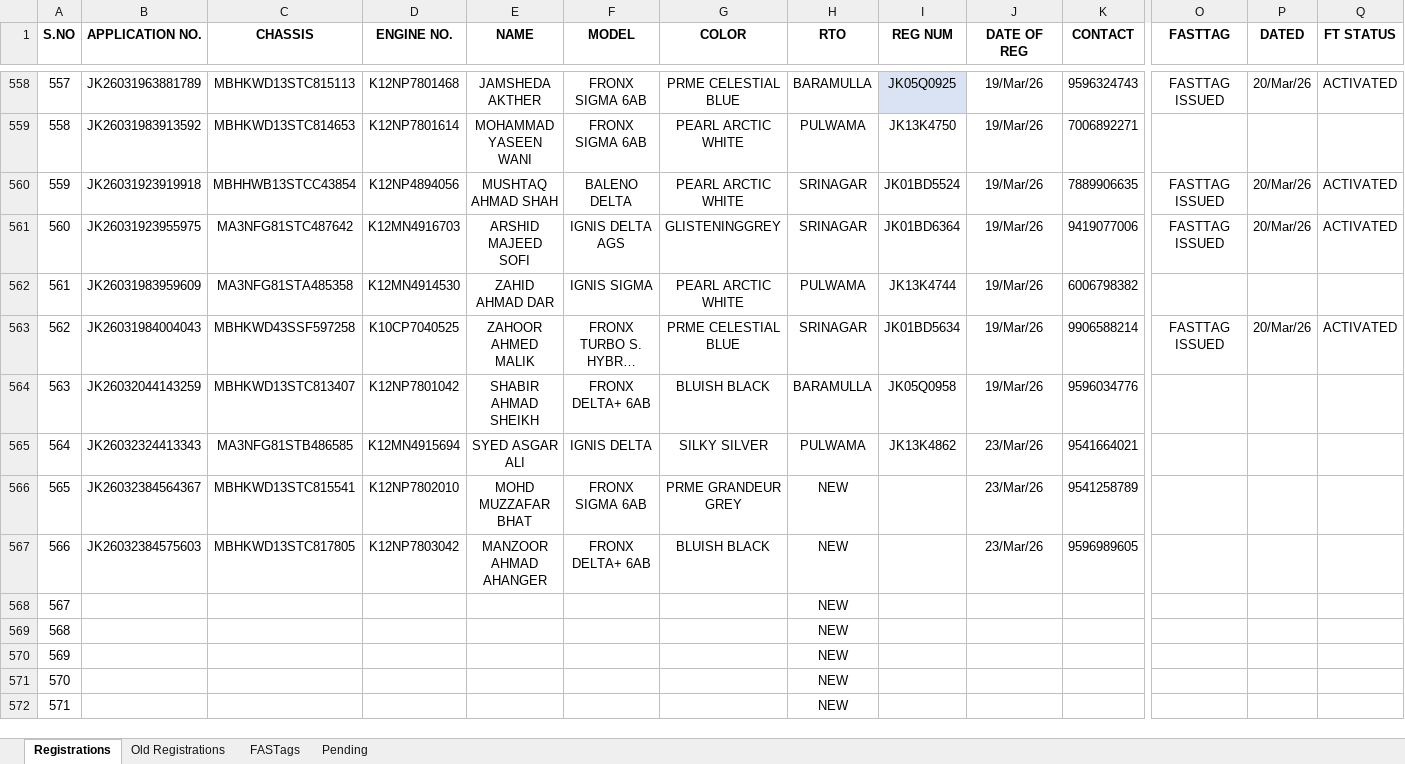
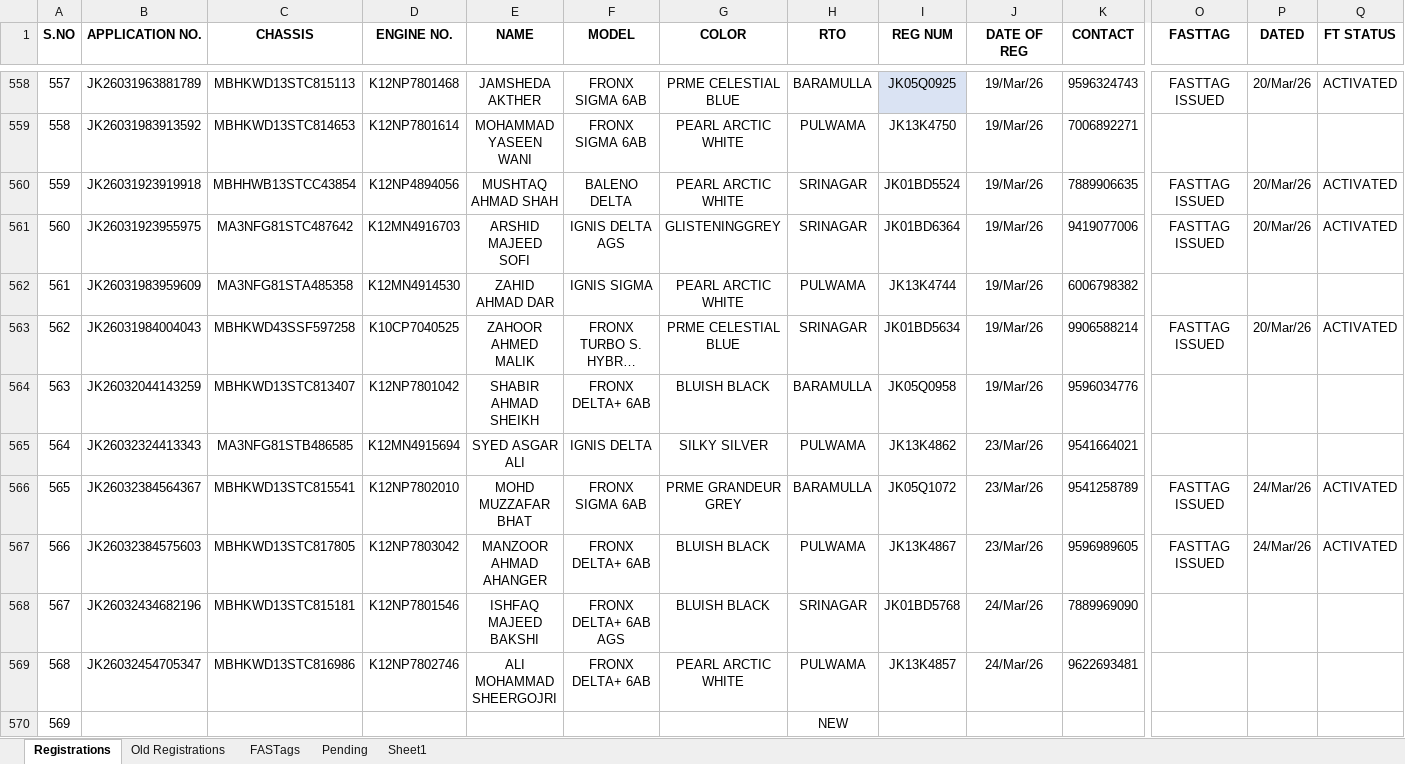
Before and after one commit to adilahmadsofi-ck/Documents, an Excel workbook: RegistrationsFile.xlsx, sheet Registrations, drawn as a sheet; only a part is shown, gaps mark what is left out; the shorter side is filled out with more unchanged rows; long unchanged cells end in …; values as stored, in another font and other column widths than the file's, no borders; conditional formats and table styles not drawn; the diff covers the shown part only; the diff names each change by its address in the sheet, - before the commit and + after, or states it on an @@ line.

```diff
--- a/RegistrationsFile.xlsx (sheet Registrations)
+++ b/RegistrationsFile.xlsx (sheet Registrations)
+sheet tab: Sheet1
-H566 (RTO): NEW
+H566 (RTO): BARAMULLA
-I566 (REG NUM): (empty)
+I566 (REG NUM): JK05Q1072
-O566:O567 (FASTTAG): (empty)
+O566:O567 (FASTTAG): FASTTAG ISSUED
-P566:P567 (DATED): (empty)
+P566:P567 (DATED): 24/Mar/26
-Q566:Q567 (FT STATUS): (empty)
+Q566:Q567 (FT STATUS): ACTIVATED
-H567 (RTO): NEW
+H567 (RTO): PULWAMA
-I567 (REG NUM): (empty)
+I567 (REG NUM): JK13K4867
-B568 (APPLICATION NO.): (empty)
+B568 (APPLICATION NO.): JK26032434682196
-C568 (CHASSIS): (empty)
+C568 (CHASSIS): MBHKWD13STC815181
-D568 (ENGINE NO.): (empty)
+D568 (ENGINE NO.): K12NP7801546
-E568 (NAME): (empty)
+E568 (NAME): ISHFAQ MAJEED BAKSHI
-F568 (MODEL): (empty)
+F568 (MODEL): FRONX DELTA+ 6AB AGS
-G568 (COLOR): (empty)
+G568 (COLOR): BLUISH BLACK
-H568 (RTO): NEW
+H568 (RTO): SRINAGAR
-I568 (REG NUM): (empty)
+I568 (REG NUM): JK01BD5768
-J568:J569 (DATE OF REG): (empty)
+J568:J569 (DATE OF REG): 24/Mar/26
-K568 (CONTACT): (empty)
+K568 (CONTACT): 7889969090
-B569 (APPLICATION NO.): (empty)
+B569 (APPLICATION NO.): JK26032454705347
-C569 (CHASSIS): (empty)
+C569 (CHASSIS): MBHKWD13STC816986
-D569 (ENGINE NO.): (empty)
+D569 (ENGINE NO.): K12NP7802746
-E569 (NAME): (empty)
+E569 (NAME): ALI MOHAMMAD SHEERGOJRI
-F569 (MODEL): (empty)
+F569 (MODEL): FRONX DELTA+ 6AB
-G569 (COLOR): (empty)
+G569 (COLOR): PEARL ARCTIC WHITE
-H569 (RTO): NEW
+H569 (RTO): PULWAMA
-I569 (REG NUM): (empty)
+I569 (REG NUM): JK13K4857
-K569 (CONTACT): (empty)
+K569 (CONTACT): 9622693481
```
Also changed, not shown: 4 edited cells elsewhere in this sheet, sheet FASTags, HSRP.xlsx, RTO AMOUNT CALCULATOR.xlsx, 1 other file.
